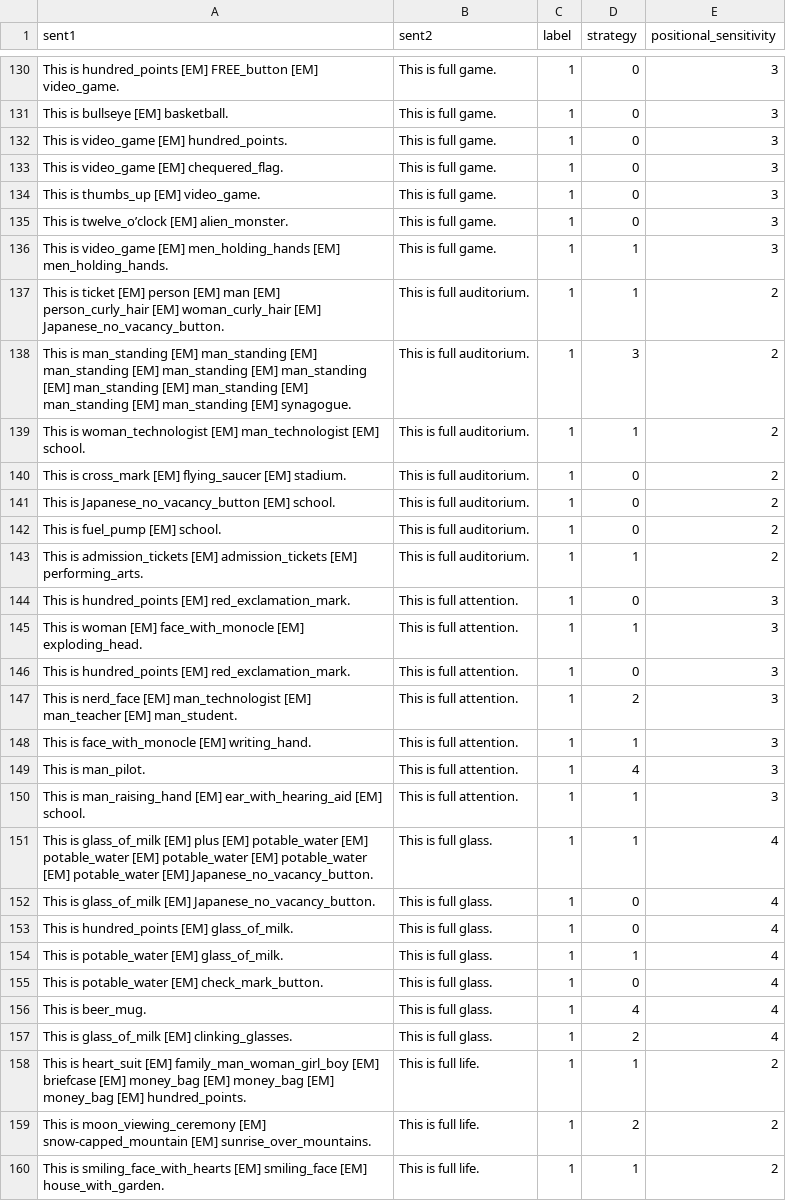
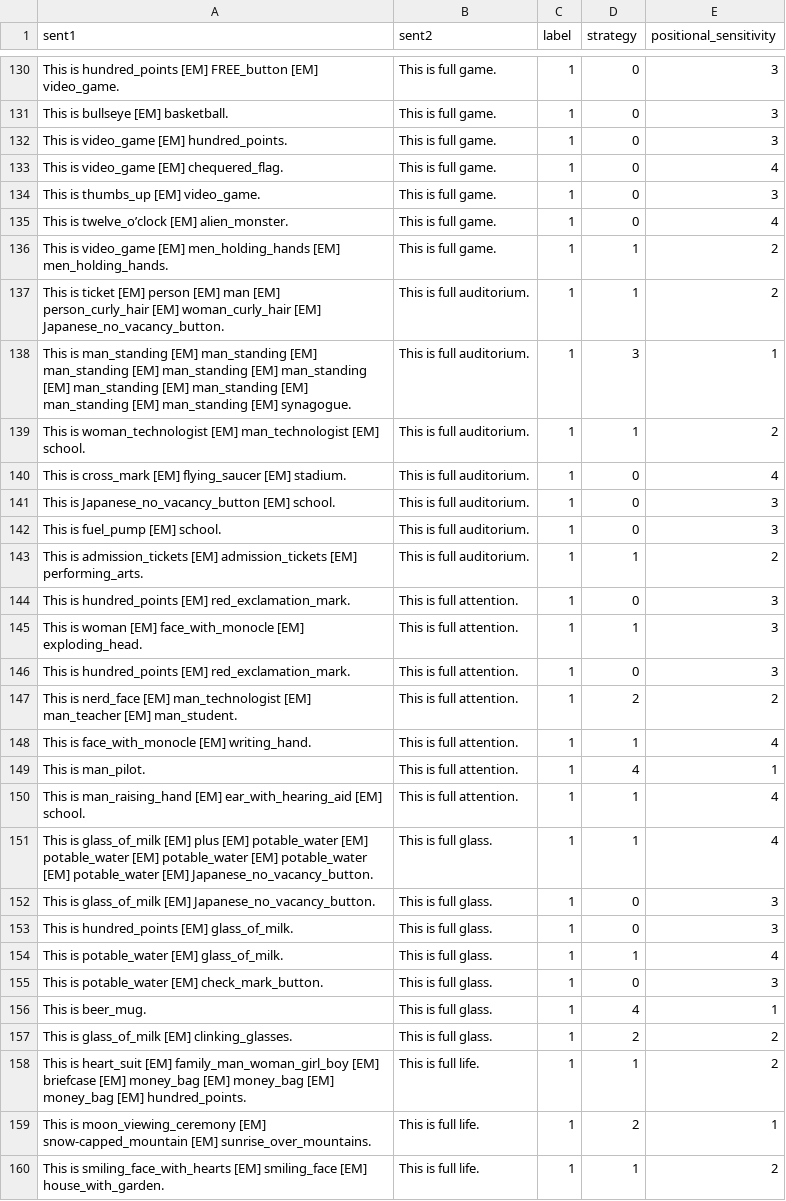
Before and after one commit to sopa301/CS4248_project, a CSV file: csvs/test.csv, drawn as a sheet; only a part is shown, gaps mark what is left out; the diff covers the shown part only.

```diff
--- a/csvs/test.csv
+++ b/csvs/test.csv
@@ -132,12 +132,12 @@ This is bullseye [EM] basketball.,This is full game.,1,0,3
 This is video_game [EM] hundred_points.,This is full game.,1,0,3
-This is video_game [EM] chequered_flag.,This is full game.,1,0,3
+This is video_game [EM] chequered_flag.,This is full game.,1,0,4
 This is thumbs_up [EM] video_game.,This is full game.,1,0,3
-This is twelve_o’clock [EM] alien_monster.,This is full game.,1,0,3
-This is video_game [EM] men_holding_hands [EM] men_holding_hands.,This is full game.,1,1,3
+This is twelve_o’clock [EM] alien_monster.,This is full game.,1,0,4
+This is video_game [EM] men_holding_hands [EM] men_holding_hands.,This is full game.,1,1,2
 This is ticket [EM] person [EM] man [EM] person_curly_hair [EM] woman_curly_hair [EM] Japanese_no_vacancy_button.,This is full auditorium.,1,1,2
-This is man_standing [EM] man_standing [EM] man_standing [EM] man_standing [EM] man_standing [EM] man_standing [EM] man_standing [EM] man_standing [EM] man_standing [EM] synagogue.,This is full auditorium.,1,3,2
+This is man_standing [EM] man_standing [EM] man_standing [EM] man_standing [EM] man_standing [EM] man_standing [EM] man_standing [EM] man_standing [EM] man_standing [EM] synagogue.,This is full auditorium.,1,3,1
 This is woman_technologist [EM] man_technologist [EM] school.,This is full auditorium.,1,1,2
-This is cross_mark [EM] flying_saucer [EM] stadium.,This is full auditorium.,1,0,2
-This is Japanese_no_vacancy_button [EM] school.,This is full auditorium.,1,0,2
-This is fuel_pump [EM] school.,This is full auditorium.,1,0,2
+This is cross_mark [EM] flying_saucer [EM] stadium.,This is full auditorium.,1,0,4
+This is Japanese_no_vacancy_button [EM] school.,This is full auditorium.,1,0,3
+This is fuel_pump [EM] school.,This is full auditorium.,1,0,3
 This is admission_tickets [EM] admission_tickets [EM] performing_arts.,This is full auditorium.,1,1,2
@@ -146,15 +146,15 @@ This is woman [EM] face_with_monocle [EM] exploding_head.,This is full attention
 This is hundred_points [EM] red_exclamation_mark.,This is full attention.,1,0,3
-This is nerd_face [EM] man_technologist [EM] man_teacher [EM] man_student.,This is full attention.,1,2,3
-This is face_with_monocle [EM] writing_hand.,This is full attention.,1,1,3
-This is man_pilot.,This is full attention.,1,4,3
-This is man_raising_hand [EM] ear_with_hearing_aid [EM] school.,This is full attention.,1,1,3
+This is nerd_face [EM] man_technologist [EM] man_teacher [EM] man_student.,This is full attention.,1,2,2
+This is face_with_monocle [EM] writing_hand.,This is full attention.,1,1,4
+This is man_pilot.,This is full attention.,1,4,1
+This is man_raising_hand [EM] ear_with_hearing_aid [EM] school.,This is full attention.,1,1,4
 This is glass_of_milk [EM] plus [EM] potable_water [EM] potable_water [EM] potable_water [EM] potable_water [EM] potable_water [EM] Japanese_no_vacancy_button.,This is full glass.,1,1,4
-This is glass_of_milk [EM] Japanese_no_vacancy_button.,This is full glass.,1,0,4
-This is hundred_points [EM] glass_of_milk.,This is full glass.,1,0,4
+This is glass_of_milk [EM] Japanese_no_vacancy_button.,This is full glass.,1,0,3
+This is hundred_points [EM] glass_of_milk.,This is full glass.,1,0,3
 This is potable_water [EM] glass_of_milk.,This is full glass.,1,1,4
-This is potable_water [EM] check_mark_button.,This is full glass.,1,0,4
-This is beer_mug.,This is full glass.,1,4,4
-This is glass_of_milk [EM] clinking_glasses.,This is full glass.,1,2,4
+This is potable_water [EM] check_mark_button.,This is full glass.,1,0,3
+This is beer_mug.,This is full glass.,1,4,1
+This is glass_of_milk [EM] clinking_glasses.,This is full glass.,1,2,2
 This is heart_suit [EM] family_man_woman_girl_boy [EM] briefcase [EM] money_bag [EM] money_bag [EM] money_bag [EM] hundred_points.,This is full life.,1,1,2
-This is moon_viewing_ceremony [EM] snow-capped_mountain [EM] sunrise_over_mountains.,This is full life.,1,2,2
+This is moon_viewing_ceremony [EM] snow-capped_mountain [EM] sunrise_over_mountains.,This is full life.,1,2,1
 This is smiling_face_with_hearts [EM] smiling_face [EM] house_with_garden.,This is full life.,1,1,2
```
Also changed, not shown: 121 edited cells elsewhere in this file, csvs/train.csv, csvs/val.csv, 2 other files.
